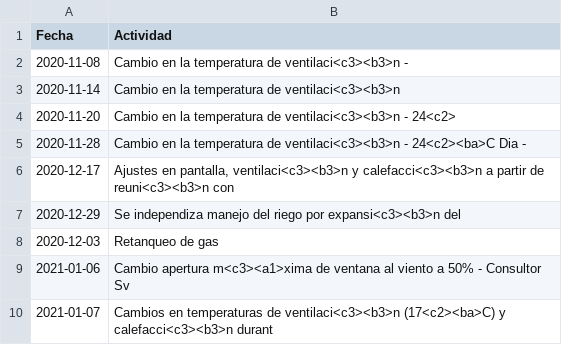
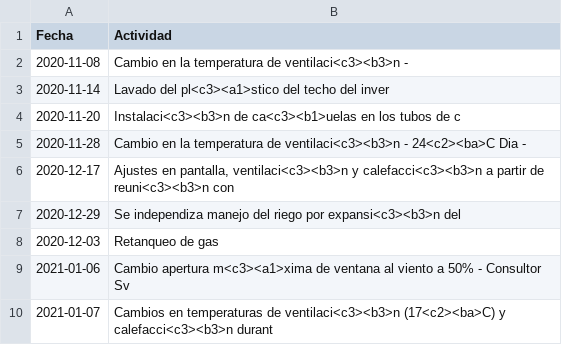
Before and after one commit to crbojaca/CBios, a CSV file: Ocati1DiarioCampo.csv, drawn as a sheet.

```diff
--- a/Ocati1DiarioCampo.csv
+++ b/Ocati1DiarioCampo.csv
@@ -2,4 +2,4 @@ Fecha	Actividad
 2020-11-08	Cambio en la temperatura de ventilaci<c3><b3>n -
-2020-11-14	Cambio en la temperatura de ventilaci<c3><b3>n
-2020-11-20	Cambio en la temperatura de ventilaci<c3><b3>n - 24<c2>
+2020-11-14	Lavado del pl<c3><a1>stico del techo del inver
+2020-11-20	Instalaci<c3><b3>n de ca<c3><b1>uelas en los tubos de c
 2020-11-28	Cambio en la temperatura de ventilaci<c3><b3>n - 24<c2><ba>C Dia -
```
Also changed, not shown: 2 other files.
